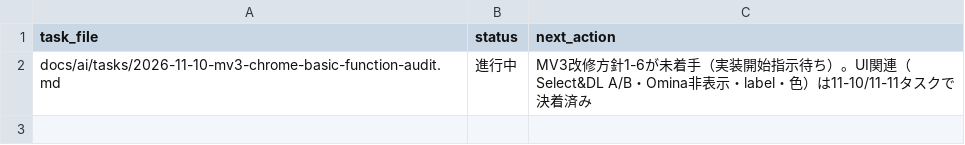
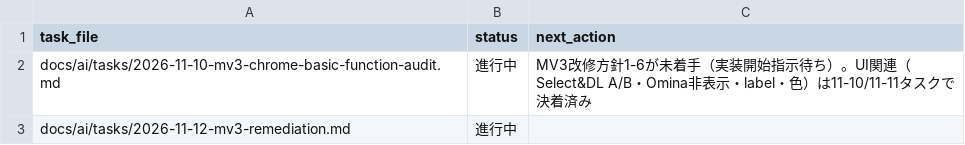
Before and after one commit to BWDSF3104/webextension-pixiv-toolkit, a TSV file: docs/ai/current-task.tsv, drawn as a sheet; the diff names each change by its address in the sheet, - before the commit and + after, or states it on an @@ line.

```diff
--- a/docs/ai/current-task.tsv
+++ b/docs/ai/current-task.tsv
+row 3: docs/ai/tasks/2026-11-12-mv3-remediation.md | 進行中
```
Also changed, not shown: 5 other files.
